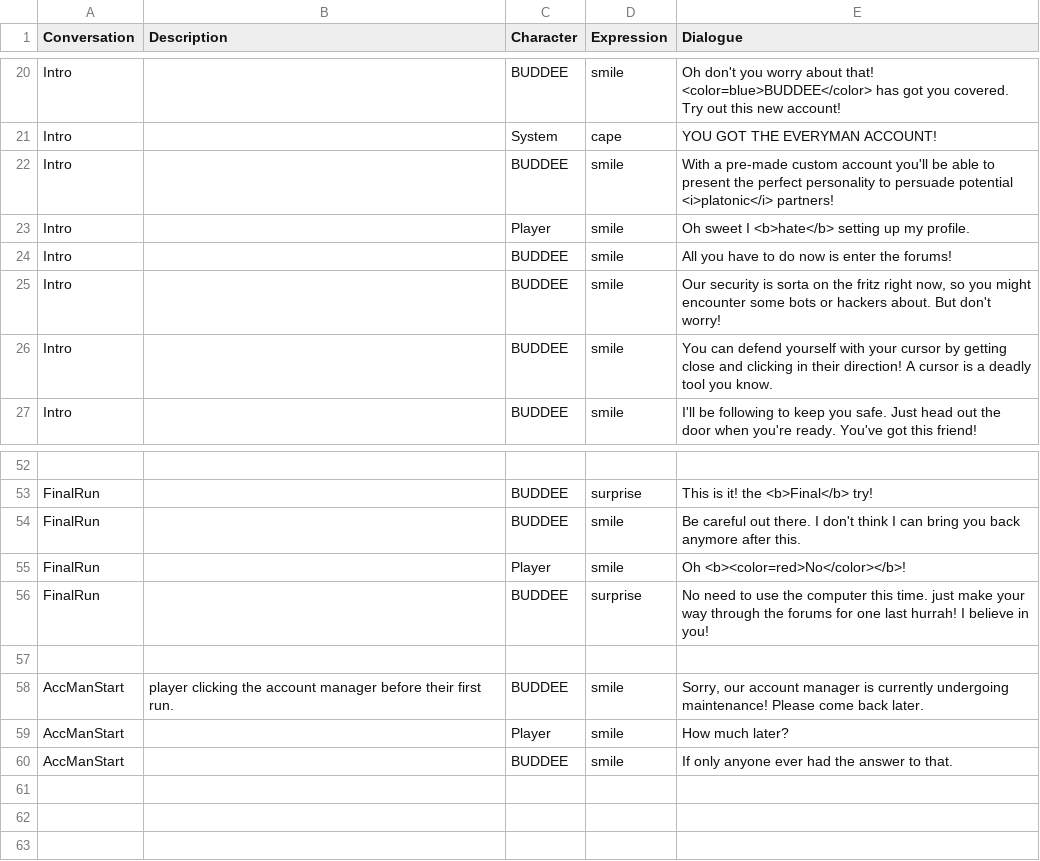
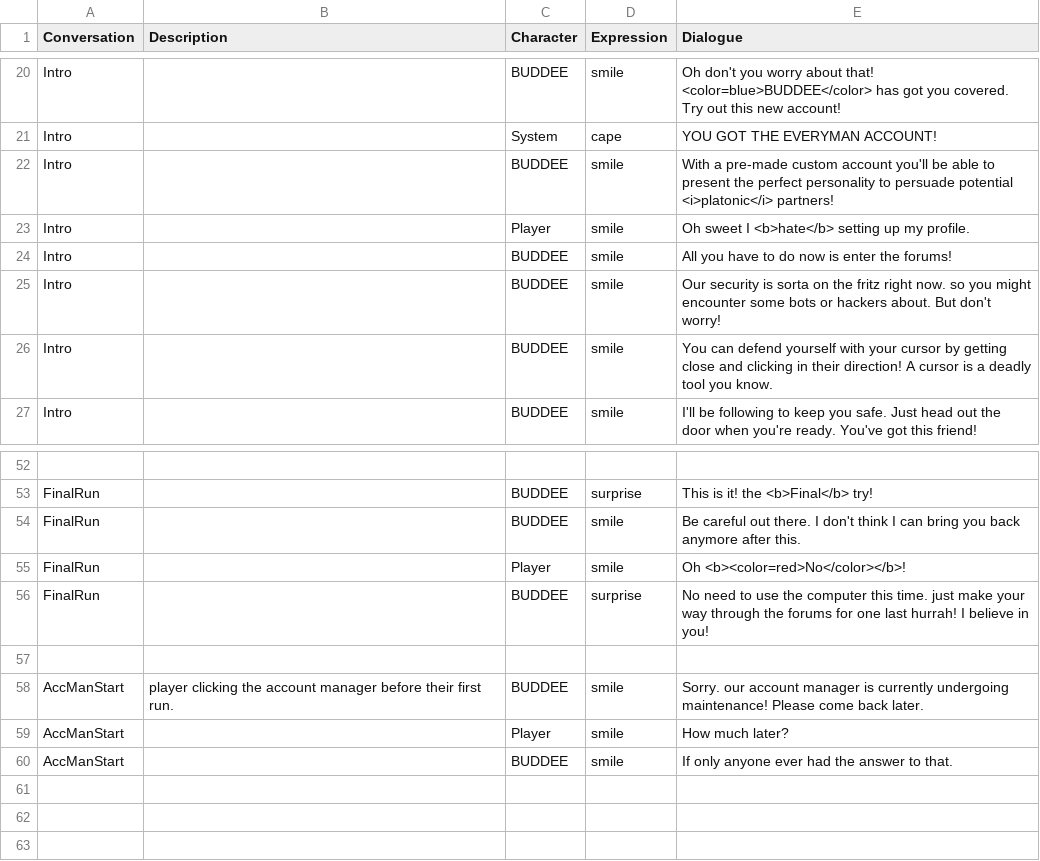
Before and after one commit to TalesTwo/NickTendo, a CSV file: Assets/CSV Files/Writing/CMPUT250 Dialogue.csv, drawn as a sheet; only a part is shown, gaps mark what is left out; the diff covers the shown part only.

Commit message:
fixed the leadin quotations marks for some dialogues

```diff
--- a/Assets/CSV Files/Writing/CMPUT250 Dialogue.csv
+++ b/Assets/CSV Files/Writing/CMPUT250 Dialogue.csv
@@ -24,3 +24,3 @@ Intro,,Player,smile,Oh sweet I <b>hate</b> setting up my profile.
 Intro,,BUDDEE,smile,All you have to do now is enter the forums!
-Intro,,BUDDEE,smile,"Our security is sorta on the fritz right now, so you might encounter some bots or hackers about. But don't worry!"
+Intro,,BUDDEE,smile,Our security is sorta on the fritz right now. so you might encounter some bots or hackers about. But don't worry!
 Intro,,BUDDEE,smile,You can defend yourself with your cursor by getting close and clicking in their direction! A cursor is a deadly tool you know.
@@ -57,3 +57,3 @@ FinalRun,,BUDDEE,surprise,No need to use the computer this time. just make your
 ,,,,
-AccManStart,player clicking the account manager before their first run.,BUDDEE,smile,"Sorry, our account manager is currently undergoing maintenance! Please come back later."
+AccManStart,player clicking the account manager before their first run.,BUDDEE,smile,Sorry. our account manager is currently undergoing maintenance! Please come back later.
 AccManStart,,Player,smile,How much later?
```
Also changed, not shown: 8 edited cells elsewhere in this file, 1 other file.
